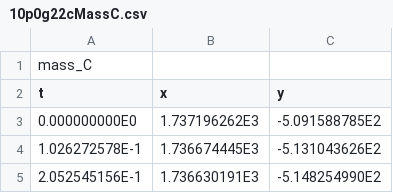
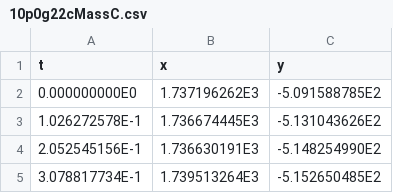
Before and after one commit to dudupo/LABS-HUJI-Course, a CSV file: brown/csv/brownCSV/10p0g22cMassC.csv, drawn as a sheet; only a part is shown; the shorter side is filled out with more unchanged rows; the diff names each change by its address in the sheet, - before the commit and + after, or states it on an @@ line.

```diff
--- a/brown/csv/brownCSV/10p0g22cMassC.csv
+++ b/brown/csv/brownCSV/10p0g22cMassC.csv
-row 1: mass_C
```
Also changed, not shown: brown/csv/brownCSV/10p0g22cMassA.csv, brown/csv/brownCSV/10p0g22cMassB.csv, 27 other files.
